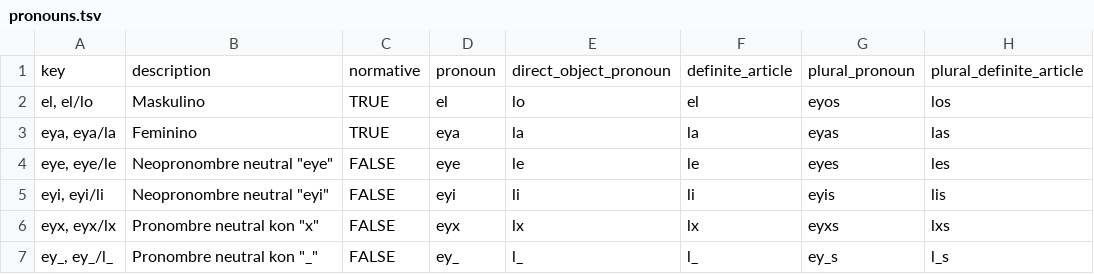
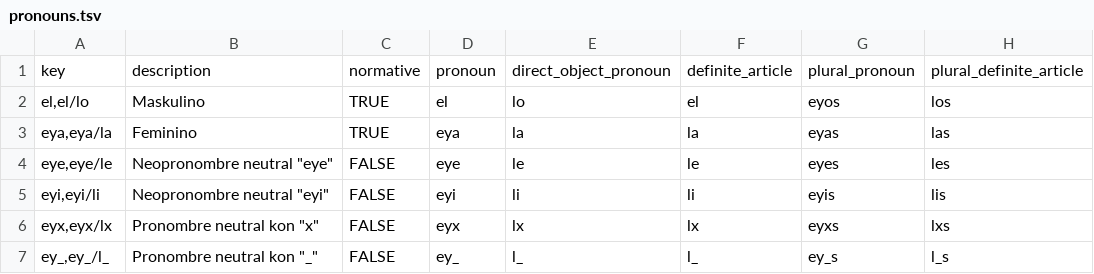
Before and after one commit to tutking24/pronounspage, a TSV file: locale/lad/pronouns/pronouns.tsv, drawn as a sheet; only a part is shown; the diff names each change by its address in the sheet, - before the commit and + after, or states it on an @@ line.

```diff
--- a/locale/lad/pronouns/pronouns.tsv
+++ b/locale/lad/pronouns/pronouns.tsv
-A2: el, el/lo
+A2: el,el/lo
-A3: eya, eya/la
+A3: eya,eya/la
-A4: eye, eye/le
+A4: eye,eye/le
-A5: eyi, eyi/li
+A5: eyi,eyi/li
-A6: eyx, eyx/lx
+A6: eyx,eyx/lx
-A7: ey_, ey_/l_
+A7: ey_,ey_/l_
```
Also changed, not shown: locale/lad/pronouns/pronounGroups.tsv.
